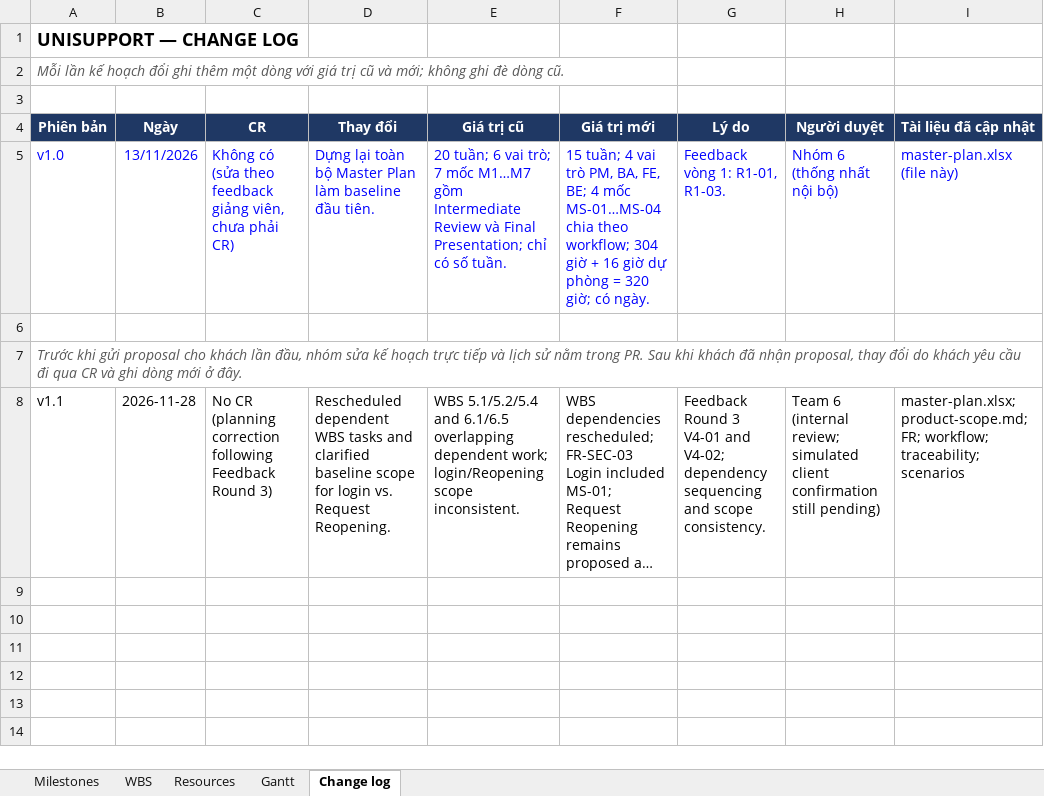
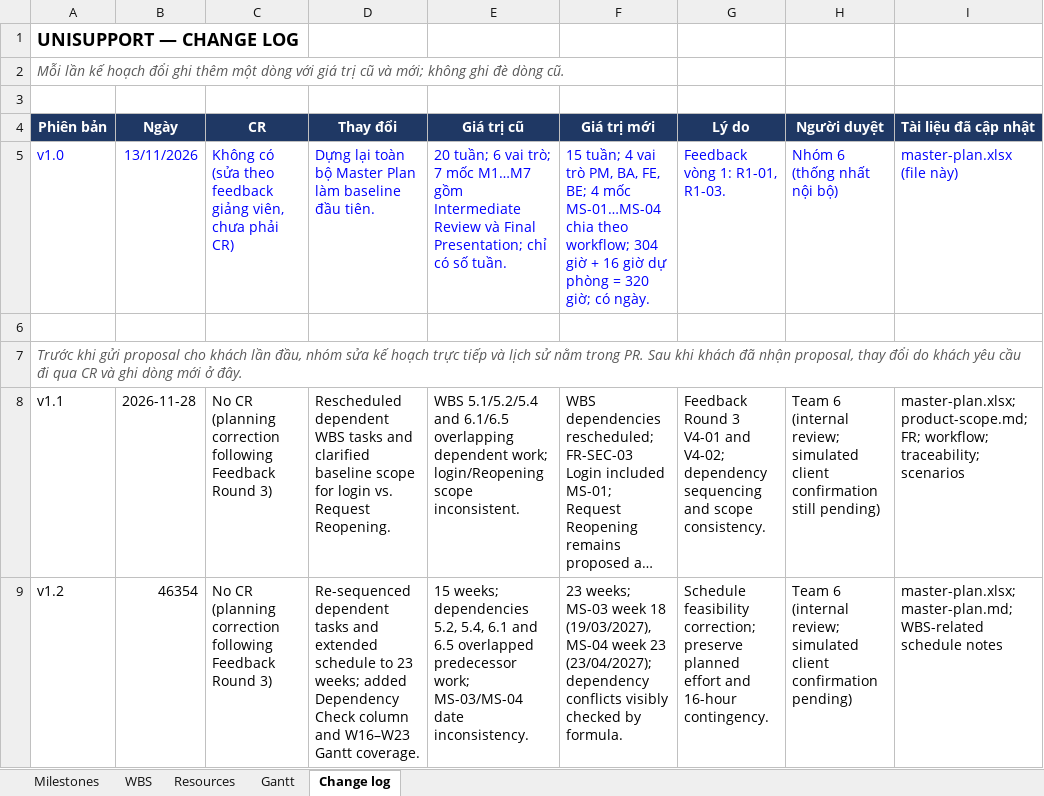
Before and after one commit to CauDravan/unisupport, an Excel workbook: docs/08-project/master-plan.xlsx, sheet Change log, drawn as a sheet; long unchanged cells end in …; values as stored, in another font and other column widths than the file's, no borders; the diff names each change by its address in the sheet, - before the commit and + after, or states it on an @@ line.

Commit message:
Update Master Plan to extend project duration from 15 to 23 weeks, revise planned start and end dates, and adjust milestone dates accordingly. Reflect changes in the master-plan.xlsx file.

```diff
--- a/docs/08-project/master-plan.xlsx (sheet Change log)
+++ b/docs/08-project/master-plan.xlsx (sheet Change log)
+row 9: v1.2 | 46354 | No CR (planning correction following Feedback Round 3) | Re-sequenced dependent tasks and extended schedule to 23 weeks; added Dependency Check column and W16–W23 Gantt coverage. | 15 weeks; dependencies 5.2, 5.4, 6.1 and 6.5 overlapped predecessor work; MS-03/MS-04 date inconsistency. | 23 weeks; MS-03 week 18 (19/03/2027), MS-04 week 23 (23/04/2027); dependency conflicts visibly checked by formula. | Schedule feasibility correction; preserve planned effort and 16-hour contingency. | Team 6 (internal review; simulated client confirmation pending) | master-plan.xlsx; master-plan.md; WBS-related schedule notes
```
Also changed, not shown: sheet WBS, sheet Resources, sheet Gantt, sheet Milestones, 2 other files.
